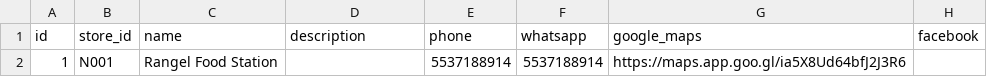
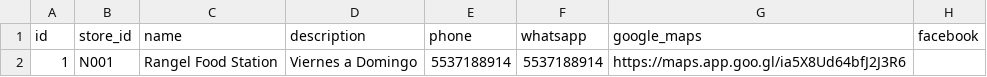
Before and after one commit to mvpcomercios/RFS, a CSV file: stores_rows.csv, drawn as a sheet; only a part is shown; the diff names each change by its address in the sheet, - before the commit and + after, or states it on an @@ line.

Commit message:
Update stores_rows.csv

```diff
--- a/stores_rows.csv
+++ b/stores_rows.csv
-D2 (description): (empty)
+D2 (description): Viernes a Domingo
```
